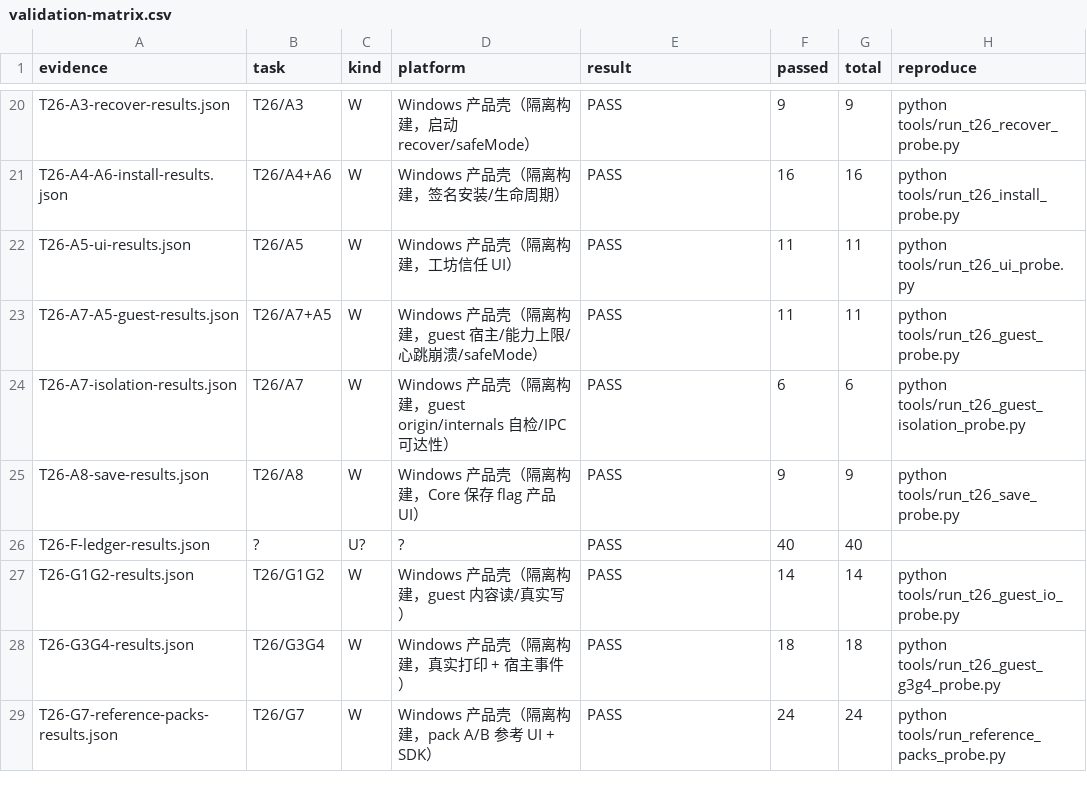
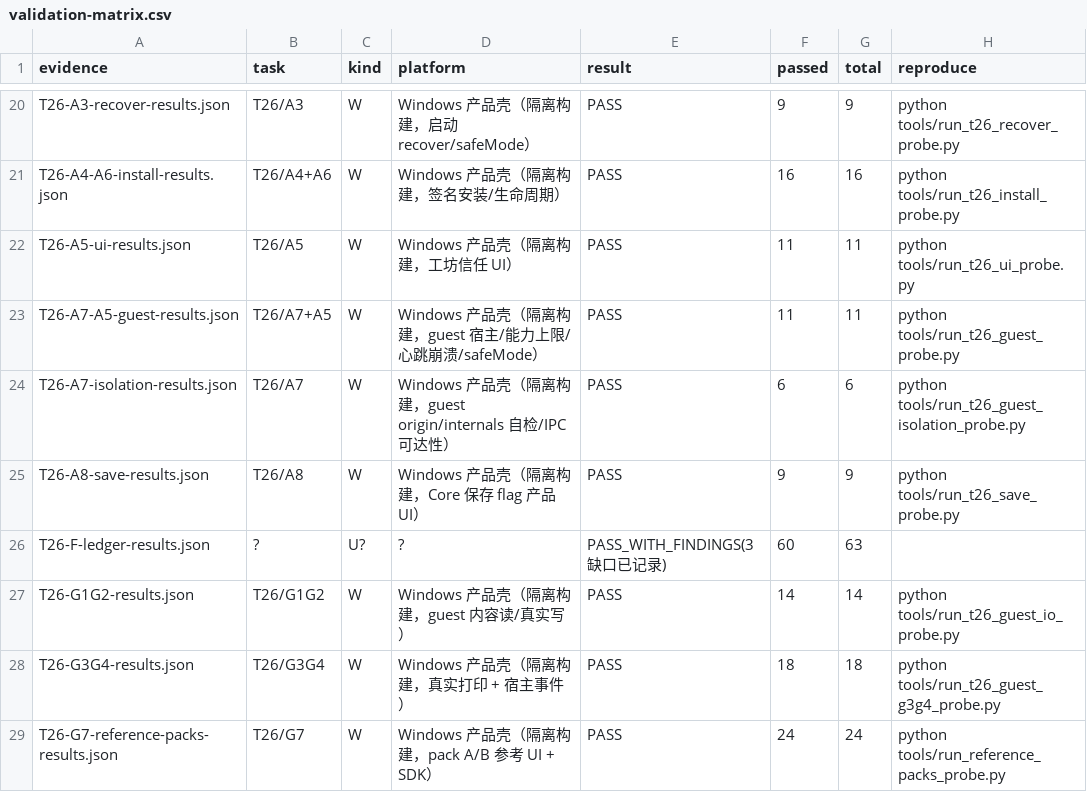
Before and after one commit to Asheep233/knowledge-editor, a CSV file: docs/ui-workshop/validation-matrix.csv, drawn as a sheet; only a part is shown, gaps mark what is left out.

Commit message:
docs(ui-workshop): 登记 F 台账 v3（49/130 行、F03 22 行、F14 NOT_RUN+preview 补充）

```diff
--- a/docs/ui-workshop/validation-matrix.csv
+++ b/docs/ui-workshop/validation-matrix.csv
@@ -25,3 +25,3 @@ T26-A7-isolation-results.json,T26/A7,W,Windows 产品壳（隔离构建，guest
 T26-A8-save-results.json,T26/A8,W,Windows 产品壳（隔离构建，Core 保存 flag 产品 UI）,PASS,9,9,python tools/run_t26_save_probe.py
-T26-F-ledger-results.json,?,U?,?,PASS,40,40,
+T26-F-ledger-results.json,?,U?,?,PASS_WITH_FINDINGS(3 缺口已记录),60,63,
 T26-G1G2-results.json,T26/G1G2,W,Windows 产品壳（隔离构建，guest 内容读/真实写）,PASS,14,14,python tools/run_t26_guest_io_probe.py
```
Also changed, not shown: 5 other files.
